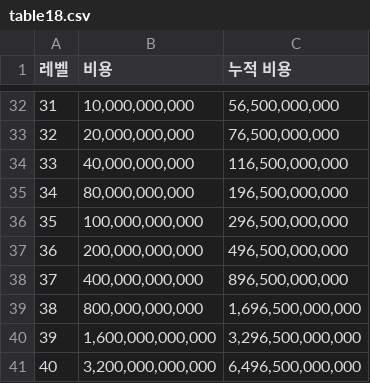
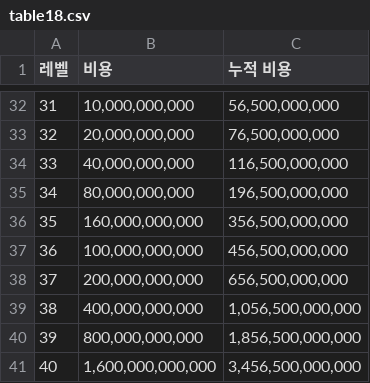
Before and after one commit to dlrjsdl234-ctrl/my-site, a CSV file: datas/rpskill/table18.csv, drawn as a sheet; only a part is shown, gaps mark what is left out.

Commit message:
RP 사용량 수정

```diff
--- a/datas/rpskill/table18.csv
+++ b/datas/rpskill/table18.csv
@@ -35,7 +35,7 @@
 34,"80,000,000,000","196,500,000,000"
-35,"100,000,000,000","296,500,000,000"
-36,"200,000,000,000","496,500,000,000"
-37,"400,000,000,000","896,500,000,000"
-38,"800,000,000,000","1,696,500,000,000"
-39,"1,600,000,000,000","3,296,500,000,000"
-40,"3,200,000,000,000","6,496,500,000,000"
+35,"160,000,000,000","356,500,000,000"
+36,"100,000,000,000","456,500,000,000"
+37,"200,000,000,000","656,500,000,000"
+38,"400,000,000,000","1,056,500,000,000"
+39,"800,000,000,000","1,856,500,000,000"
+40,"1,600,000,000,000","3,456,500,000,000"
```
